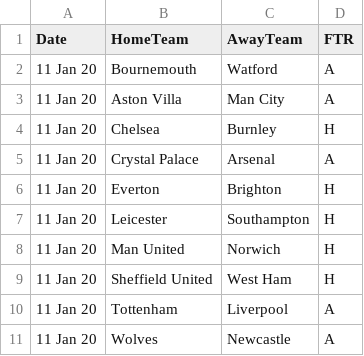
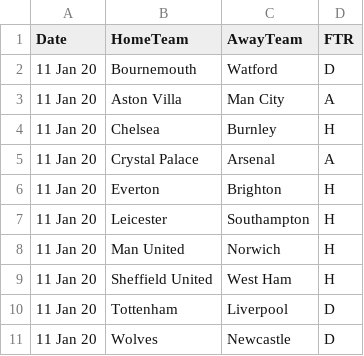
Before and after one commit to arundathi-shanthini/Beat-the-Bookie, a CSV file: Code/Data/epl-prediction-submisssion.csv, drawn as a sheet.

```diff
--- a/Code/Data/epl-prediction-submisssion.csv
+++ b/Code/Data/epl-prediction-submisssion.csv
@@ -1,3 +1,3 @@
 Date,HomeTeam,AwayTeam,FTR
-11 Jan 20,Bournemouth,Watford,A
+11 Jan 20,Bournemouth,Watford,D
 11 Jan 20,Aston Villa,Man City,A
@@ -9,3 +9,3 @@ Date,HomeTeam,AwayTeam,FTR
 11 Jan 20,Sheffield United,West Ham,H
-11 Jan 20,Tottenham,Liverpool,A
-11 Jan 20,Wolves,Newcastle,A
+11 Jan 20,Tottenham,Liverpool,D
+11 Jan 20,Wolves,Newcastle,D
```
Also changed, not shown: 1 other file.
